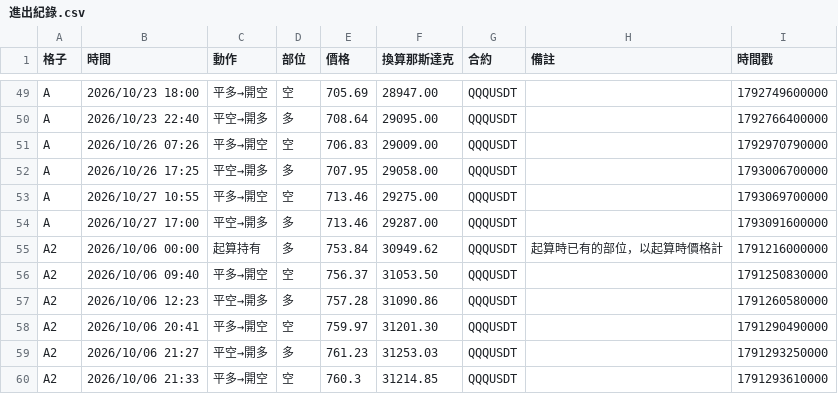
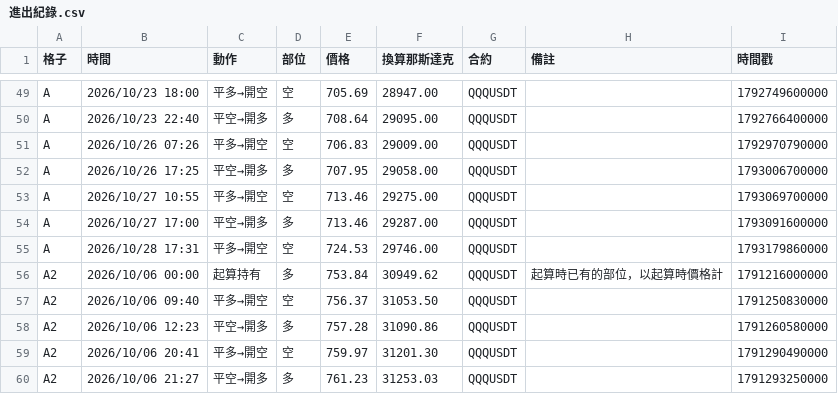
Before and after one commit to EASON-237588/index-trend-dashboard, a CSV file: 實際紀錄/進出紀錄.csv, drawn as a sheet; only a part is shown, gaps mark what is left out; the shorter side is filled out with more unchanged rows; the diff names each change by its address in the sheet, - before the commit and + after, or states it on an @@ line.

```diff
--- a/實際紀錄/進出紀錄.csv
+++ b/實際紀錄/進出紀錄.csv
+row 55: A | 2026/10/28 17:31 | 平多→開空 | 空 | 724.53 | 29746.00 | QQQUSDT |  | 1793179860000
```
Also changed, not shown: 2 other files.
